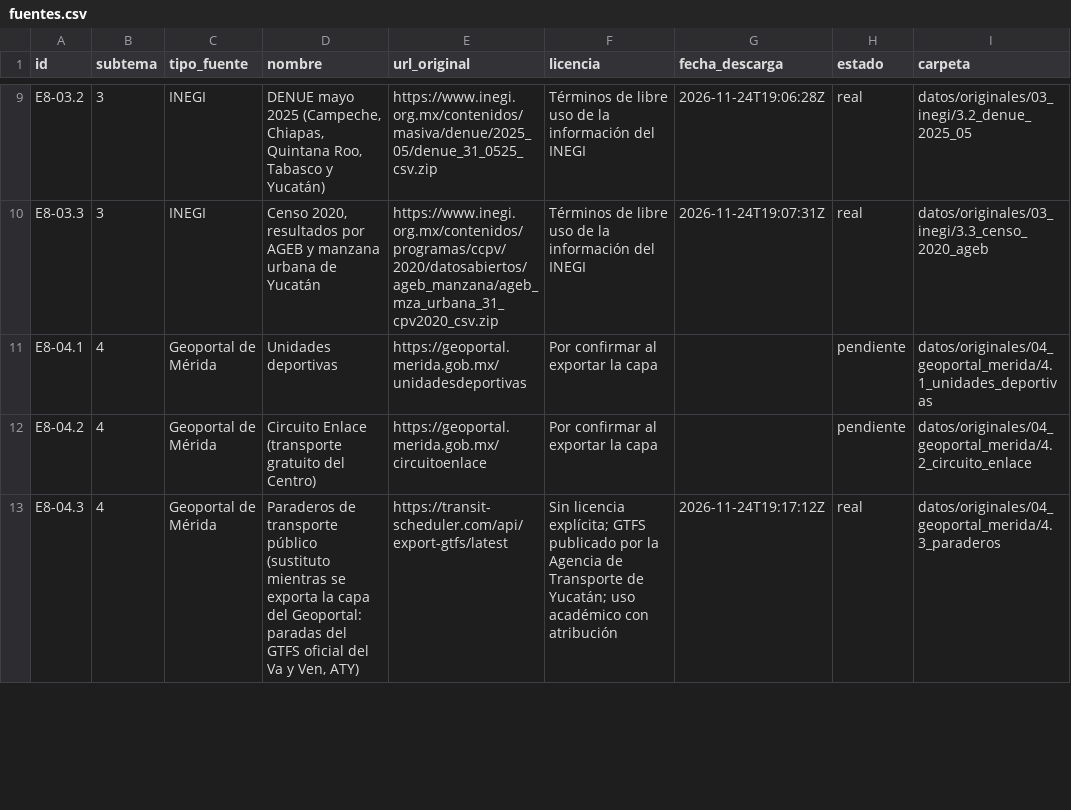
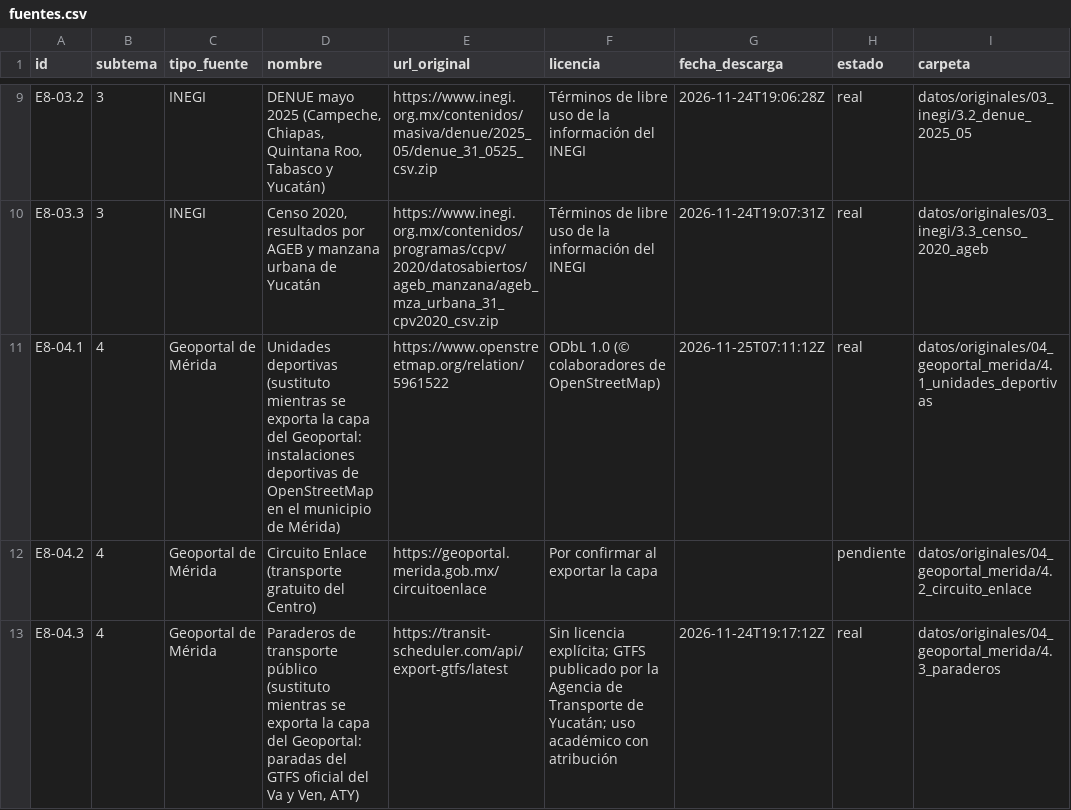
Before and after one commit to ezraidenn/del-tren-a-la-calle, a CSV file: fuentes.csv, drawn as a sheet; only a part is shown, gaps mark what is left out.

```diff
--- a/fuentes.csv
+++ b/fuentes.csv
@@ -10,3 +10,3 @@ E8-03.2,3,INEGI,"DENUE mayo 2025 (Campeche, Chiapas, Quintana Roo, Tabasco y Yuc
 E8-03.3,3,INEGI,"Censo 2020, resultados por AGEB y manzana urbana de Yucatán",https://www.inegi.org.mx/contenidos/programas/ccpv/2020/datosabiertos/ageb_manzana/ageb_mza_urbana_31_cpv2020_csv.zip,Términos de libre uso de la información del INEGI,2026-11-24T19:07:31Z,real,datos/originales/03_inegi/3.3_censo_2020_ageb
-E8-04.1,4,Geoportal de Mérida,Unidades deportivas,https://geoportal.merida.gob.mx/unidadesdeportivas,Por confirmar al exportar la capa,,pendiente,datos/originales/04_geoportal_merida/4.1_unidades_deportivas
+E8-04.1,4,Geoportal de Mérida,Unidades deportivas (sustituto mientras se exporta la capa del Geoportal: instalaciones deportivas de OpenStreetMap en el municipio de Mérida),https://www.openstreetmap.org/relation/5961522,ODbL 1.0 (© colaboradores de OpenStreetMap),2026-11-25T07:11:12Z,real,datos/originales/04_geoportal_merida/4.1_unidades_deportivas
 E8-04.2,4,Geoportal de Mérida,Circuito Enlace (transporte gratuito del Centro),https://geoportal.merida.gob.mx/circuitoenlace,Por confirmar al exportar la capa,,pendiente,datos/originales/04_geoportal_merida/4.2_circuito_enlace
```
Also changed, not shown: reportes/conciliacion.csv, src/descripciones.csv, 49 other files.
